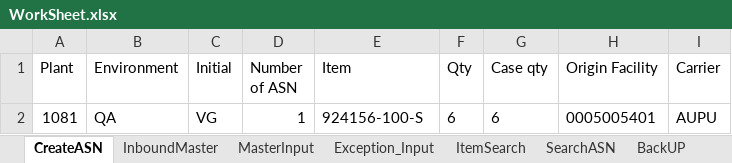
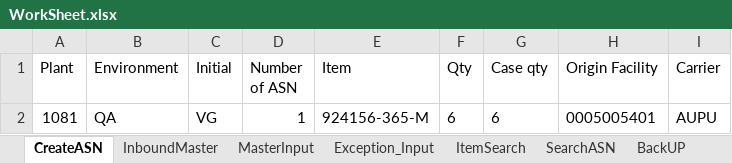
Before and after one commit to Vino0585/Nike, an Excel workbook: J30/Input_files/WorkSheet.xlsx, sheet CreateASN, drawn as a sheet; values as stored, in another font and other column widths than the file's, no borders; the diff names each change by its address in the sheet, - before the commit and + after, or states it on an @@ line.

```diff
--- a/J30/Input_files/WorkSheet.xlsx (sheet CreateASN)
+++ b/J30/Input_files/WorkSheet.xlsx (sheet CreateASN)
-E2 (Item): 924156-100-S
+E2 (Item): 924156-365-M
```
Also changed, not shown: sheet InboundMaster, 3 other files.
